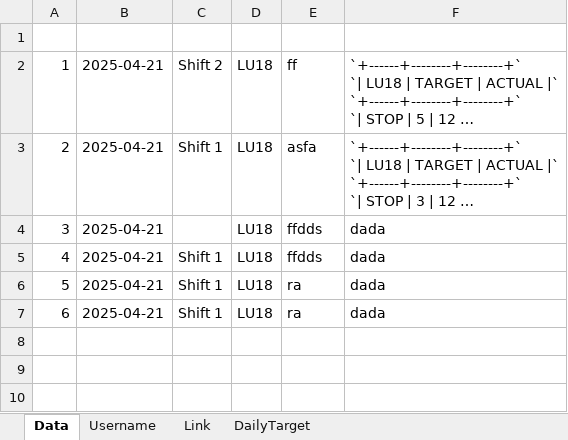
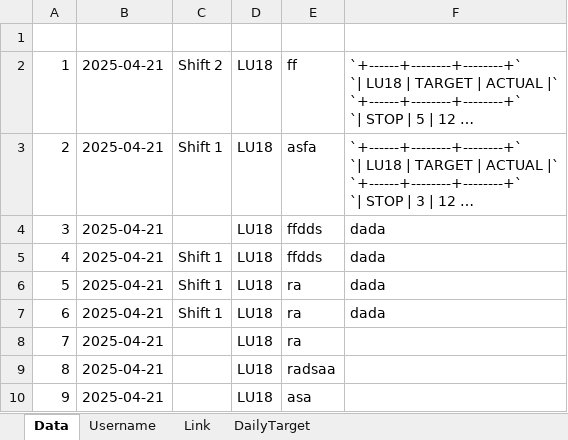
Before and after one commit to riyanardyanto/mpns, an Excel workbook: DB.xlsx, sheet Data, drawn as a sheet; long unchanged cells end in …; values as stored, in another font and other column widths than the file's, no borders; the diff names each change by its address in the sheet, - before the commit and + after, or states it on an @@ line.

```diff
--- a/DB.xlsx (sheet Data)
+++ b/DB.xlsx (sheet Data)
+row 8: 7 | 2025-04-21 |  | LU18 | ra
+row 9: 8 | 2025-04-21 |  | LU18 | radsaa
+row 10: 9 | 2025-04-21 |  | LU18 | asa
```
Also changed, not shown: sheet Username, 3 other files.
